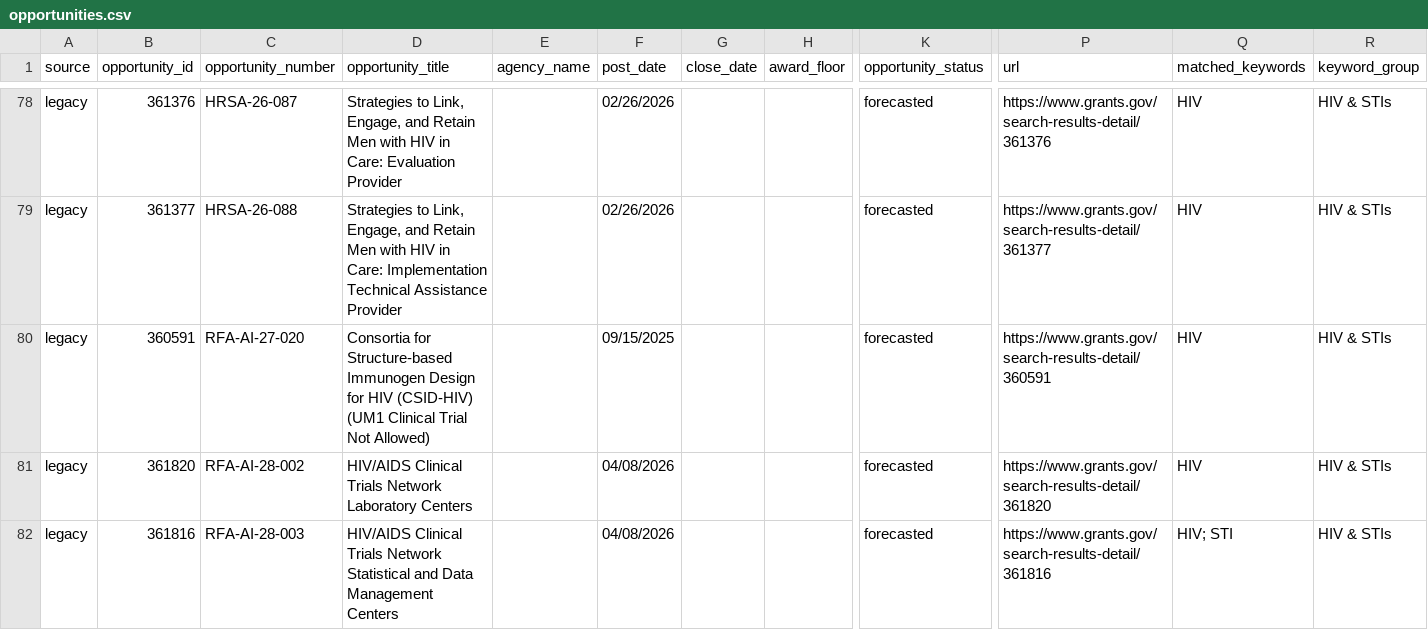
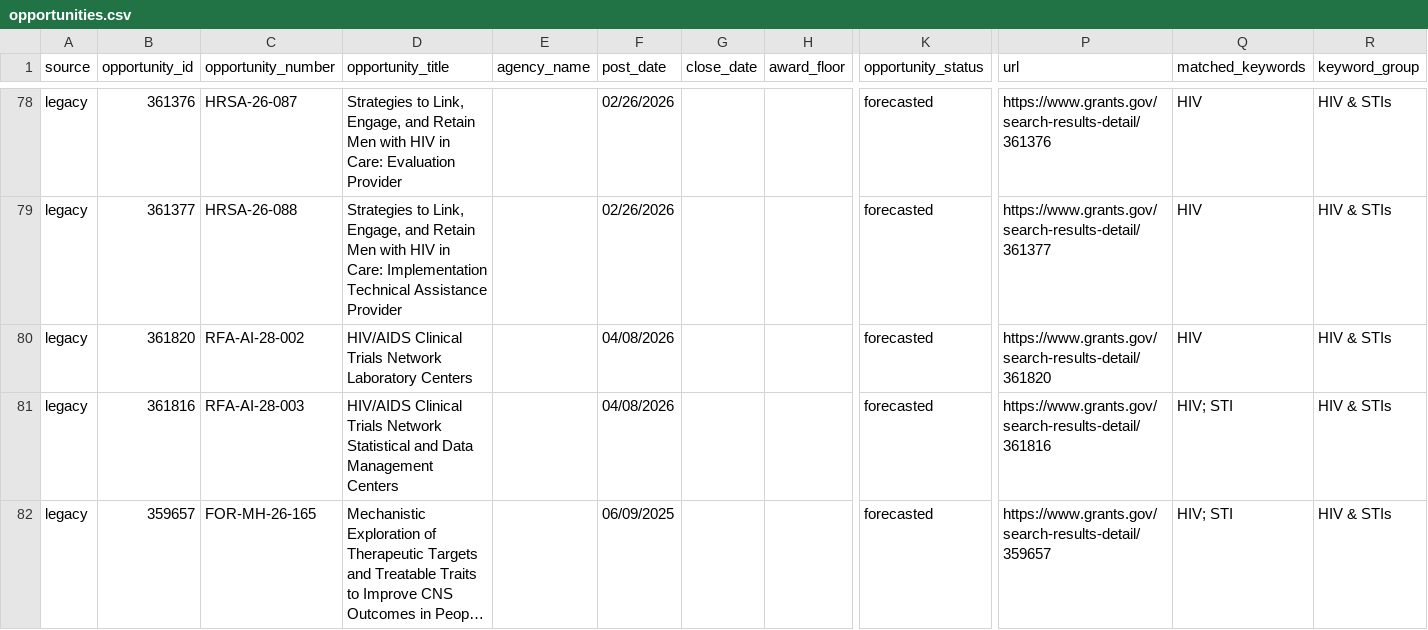
Before and after one commit to wf-id/grantscraper, a CSV file: docs/opportunities.csv, drawn as a sheet; only a part is shown, gaps mark what is left out; the shorter side is filled out with more unchanged rows; long unchanged cells end in …; rows hold the shown columns only; the diff names each change by its address in the sheet, - before the commit and + after, or states it on an @@ line.

```diff
--- a/docs/opportunities.csv
+++ b/docs/opportunities.csv
-row 80: legacy | 360591 | RFA-AI-27-020 | Consortia for Structure-based Immunogen Design for HIV (CSID-HIV) (UM1 Clinical Trial Not Allowed) |  | 09/15/2025 |  |  | forecasted | https://www.grants.gov/search-results-detail/360591 | HIV | HIV & STIs
```
Also changed, not shown: 1 other file.
